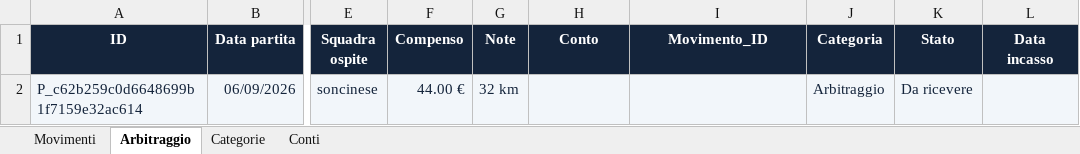
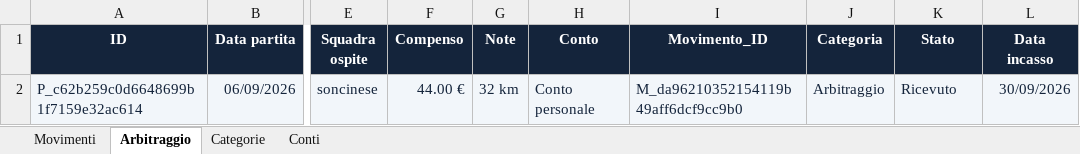
Before and after one commit to yassooz4/finanze-personali, an Excel workbook: finanze.xlsx, sheet Arbitraggio, drawn as a sheet; only a part is shown, gaps mark what is left out; values as stored, in another font and other column widths than the file's, no borders; the diff names each change by its address in the sheet, - before the commit and + after, or states it on an @@ line.

```diff
--- a/finanze.xlsx (sheet Arbitraggio)
+++ b/finanze.xlsx (sheet Arbitraggio)
-H2 (Conto): (empty)
+H2 (Conto): Conto personale
-I2 (Movimento_ID): (empty)
+I2 (Movimento_ID): M_da96210352154119b49aff6dcf9cc9b0
-K2 (Stato): Da ricevere
+K2 (Stato): Ricevuto
-L2 (Data incasso): (empty)
+L2 (Data incasso): 30/09/2026
```
Also changed, not shown: sheet Movimenti.
